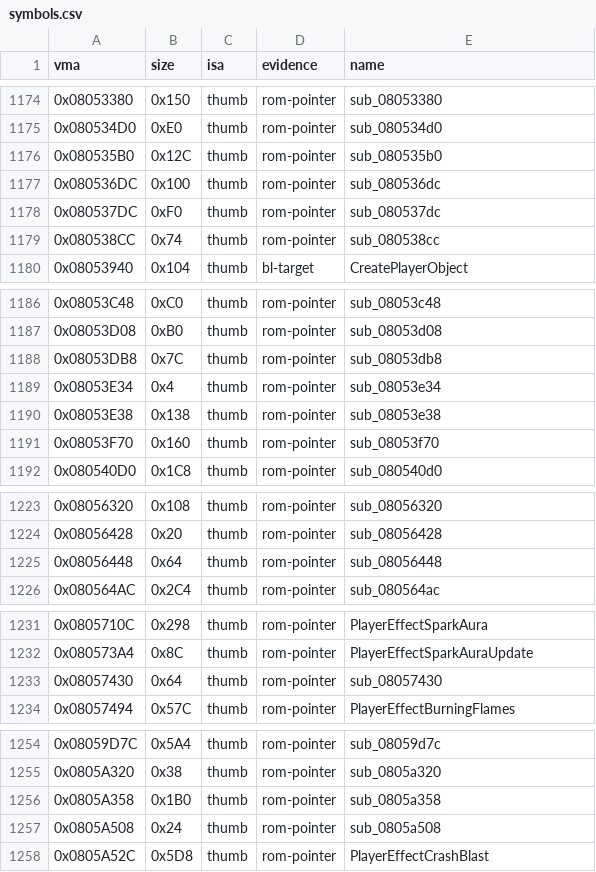
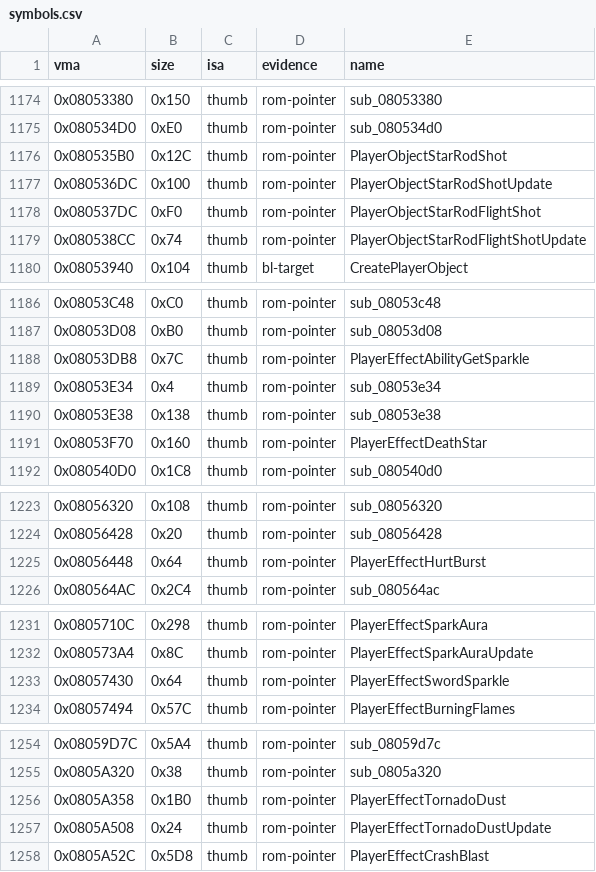
Before and after one commit to overjt/knidl, a CSV file: docs/analysis/symbols.csv, drawn as a sheet; only a part is shown, gaps mark what is left out.

Commit message:
names: player effects and objects one action alone spawns (sword and ability-get sparkles, tornado dust, death stars, hurt burst, Star Rod shots) (#155)

```diff
--- a/docs/analysis/symbols.csv
+++ b/docs/analysis/symbols.csv
@@ -1175,6 +1175,6 @@ vma,size,isa,evidence,name
 0x080534D0,0xE0,thumb,rom-pointer,sub_080534d0
-0x080535B0,0x12C,thumb,rom-pointer,sub_080535b0
-0x080536DC,0x100,thumb,rom-pointer,sub_080536dc
-0x080537DC,0xF0,thumb,rom-pointer,sub_080537dc
-0x080538CC,0x74,thumb,rom-pointer,sub_080538cc
+0x080535B0,0x12C,thumb,rom-pointer,PlayerObjectStarRodShot
+0x080536DC,0x100,thumb,rom-pointer,PlayerObjectStarRodShotUpdate
+0x080537DC,0xF0,thumb,rom-pointer,PlayerObjectStarRodFlightShot
+0x080538CC,0x74,thumb,rom-pointer,PlayerObjectStarRodFlightShotUpdate
 0x08053940,0x104,thumb,bl-target,CreatePlayerObject
@@ -1187,6 +1187,6 @@ vma,size,isa,evidence,name
 0x08053D08,0xB0,thumb,rom-pointer,sub_08053d08
-0x08053DB8,0x7C,thumb,rom-pointer,sub_08053db8
+0x08053DB8,0x7C,thumb,rom-pointer,PlayerEffectAbilityGetSparkle
 0x08053E34,0x4,thumb,rom-pointer,sub_08053e34
 0x08053E38,0x138,thumb,rom-pointer,sub_08053e38
-0x08053F70,0x160,thumb,rom-pointer,sub_08053f70
+0x08053F70,0x160,thumb,rom-pointer,PlayerEffectDeathStar
 0x080540D0,0x1C8,thumb,rom-pointer,sub_080540d0
@@ -1224,3 +1224,3 @@ vma,size,isa,evidence,name
 0x08056428,0x20,thumb,rom-pointer,sub_08056428
-0x08056448,0x64,thumb,rom-pointer,sub_08056448
+0x08056448,0x64,thumb,rom-pointer,PlayerEffectHurtBurst
 0x080564AC,0x2C4,thumb,rom-pointer,sub_080564ac
@@ -1232,3 +1232,3 @@ vma,size,isa,evidence,name
 0x080573A4,0x8C,thumb,rom-pointer,PlayerEffectSparkAuraUpdate
-0x08057430,0x64,thumb,rom-pointer,sub_08057430
+0x08057430,0x64,thumb,rom-pointer,PlayerEffectSwordSparkle
 0x08057494,0x57C,thumb,rom-pointer,PlayerEffectBurningFlames
@@ -1255,4 +1255,4 @@ vma,size,isa,evidence,name
 0x0805A320,0x38,thumb,rom-pointer,sub_0805a320
-0x0805A358,0x1B0,thumb,rom-pointer,sub_0805a358
-0x0805A508,0x24,thumb,rom-pointer,sub_0805a508
+0x0805A358,0x1B0,thumb,rom-pointer,PlayerEffectTornadoDust
+0x0805A508,0x24,thumb,rom-pointer,PlayerEffectTornadoDustUpdate
 0x0805A52C,0x5D8,thumb,rom-pointer,PlayerEffectCrashBlast
```
Also changed, not shown: 11 other files.
